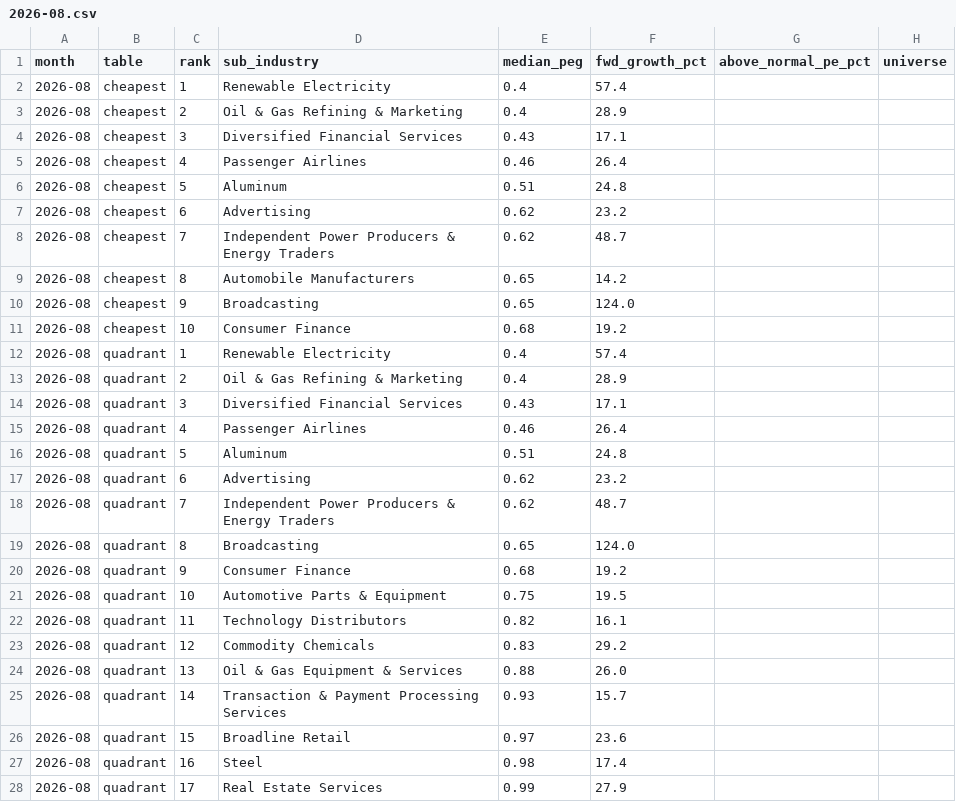
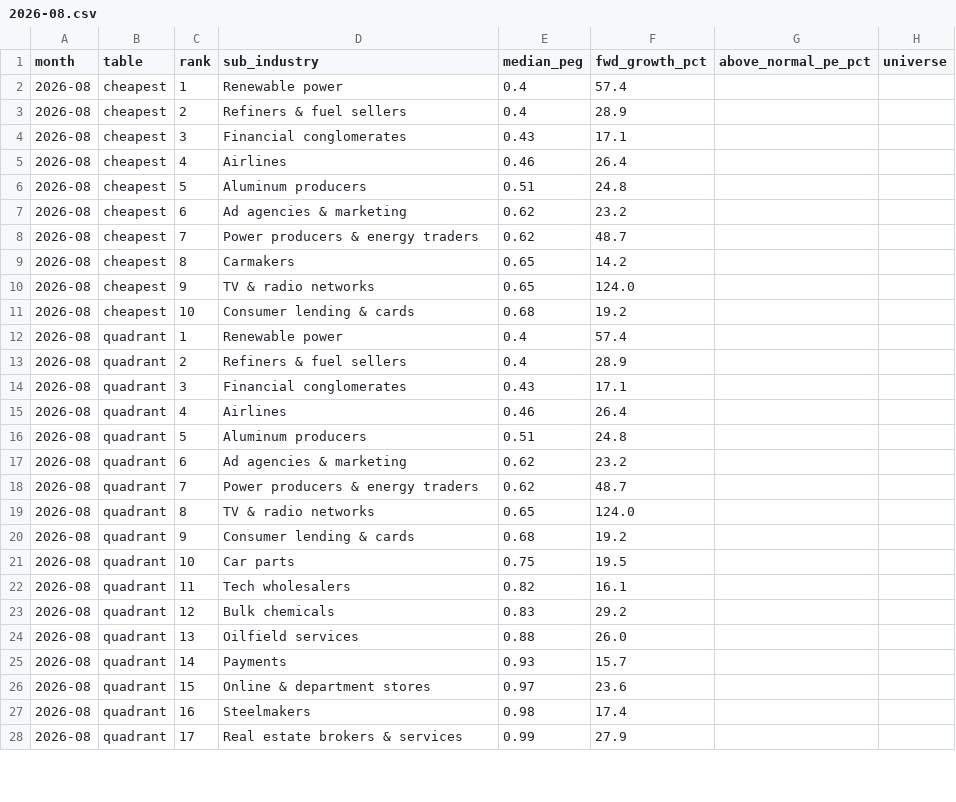
Before and after one commit to danielbechenea/tickerseer-open-data, a CSV file: valuation-temperature/2026-08.csv, drawn as a sheet; only a part is shown; the diff covers the shown part only.

```diff
--- a/valuation-temperature/2026-08.csv
+++ b/valuation-temperature/2026-08.csv
@@ -1,28 +1,28 @@
 month,table,rank,sub_industry,median_peg,fwd_growth_pct,above_normal_pe_pct,universe
-2026-08,cheapest,1,Renewable Electricity,0.4,57.4,,
-2026-08,cheapest,2,Oil & Gas Refining & Marketing,0.4,28.9,,
-2026-08,cheapest,3,Diversified Financial Services,0.43,17.1,,
-2026-08,cheapest,4,Passenger Airlines,0.46,26.4,,
-2026-08,cheapest,5,Aluminum,0.51,24.8,,
-2026-08,cheapest,6,Advertising,0.62,23.2,,
-2026-08,cheapest,7,Independent Power Producers & Energy Traders,0.62,48.7,,
-2026-08,cheapest,8,Automobile Manufacturers,0.65,14.2,,
-2026-08,cheapest,9,Broadcasting,0.65,124.0,,
-2026-08,cheapest,10,Consumer Finance,0.68,19.2,,
-2026-08,quadrant,1,Renewable Electricity,0.4,57.4,,
-2026-08,quadrant,2,Oil & Gas Refining & Marketing,0.4,28.9,,
-2026-08,quadrant,3,Diversified Financial Services,0.43,17.1,,
-2026-08,quadrant,4,Passenger Airlines,0.46,26.4,,
-2026-08,quadrant,5,Aluminum,0.51,24.8,,
-2026-08,quadrant,6,Advertising,0.62,23.2,,
-2026-08,quadrant,7,Independent Power Producers & Energy Traders,0.62,48.7,,
-2026-08,quadrant,8,Broadcasting,0.65,124.0,,
-2026-08,quadrant,9,Consumer Finance,0.68,19.2,,
-2026-08,quadrant,10,Automotive Parts & Equipment,0.75,19.5,,
-2026-08,quadrant,11,Technology Distributors,0.82,16.1,,
-2026-08,quadrant,12,Commodity Chemicals,0.83,29.2,,
-2026-08,quadrant,13,Oil & Gas Equipment & Services,0.88,26.0,,
-2026-08,quadrant,14,Transaction & Payment Processing Services,0.93,15.7,,
-2026-08,quadrant,15,Broadline Retail,0.97,23.6,,
-2026-08,quadrant,16,Steel,0.98,17.4,,
-2026-08,quadrant,17,Real Estate Services,0.99,27.9,,
+2026-08,cheapest,1,Renewable power,0.4,57.4,,
+2026-08,cheapest,2,Refiners & fuel sellers,0.4,28.9,,
+2026-08,cheapest,3,Financial conglomerates,0.43,17.1,,
+2026-08,cheapest,4,Airlines,0.46,26.4,,
+2026-08,cheapest,5,Aluminum producers,0.51,24.8,,
+2026-08,cheapest,6,Ad agencies & marketing,0.62,23.2,,
+2026-08,cheapest,7,Power producers & energy traders,0.62,48.7,,
+2026-08,cheapest,8,Carmakers,0.65,14.2,,
+2026-08,cheapest,9,TV & radio networks,0.65,124.0,,
+2026-08,cheapest,10,Consumer lending & cards,0.68,19.2,,
+2026-08,quadrant,1,Renewable power,0.4,57.4,,
+2026-08,quadrant,2,Refiners & fuel sellers,0.4,28.9,,
+2026-08,quadrant,3,Financial conglomerates,0.43,17.1,,
+2026-08,quadrant,4,Airlines,0.46,26.4,,
+2026-08,quadrant,5,Aluminum producers,0.51,24.8,,
+2026-08,quadrant,6,Ad agencies & marketing,0.62,23.2,,
+2026-08,quadrant,7,Power producers & energy traders,0.62,48.7,,
+2026-08,quadrant,8,TV & radio networks,0.65,124.0,,
+2026-08,quadrant,9,Consumer lending & cards,0.68,19.2,,
+2026-08,quadrant,10,Car parts,0.75,19.5,,
+2026-08,quadrant,11,Tech wholesalers,0.82,16.1,,
+2026-08,quadrant,12,Bulk chemicals,0.83,29.2,,
+2026-08,quadrant,13,Oilfield services,0.88,26.0,,
+2026-08,quadrant,14,Payments,0.93,15.7,,
+2026-08,quadrant,15,Online & department stores,0.97,23.6,,
+2026-08,quadrant,16,Steelmakers,0.98,17.4,,
+2026-08,quadrant,17,Real estate brokers & services,0.99,27.9,,
```
Also changed, not shown: 35 edited cells elsewhere in this file, valuation-temperature/2026-07.csv, valuation-temperature/2026-09.csv, 4 other files.
